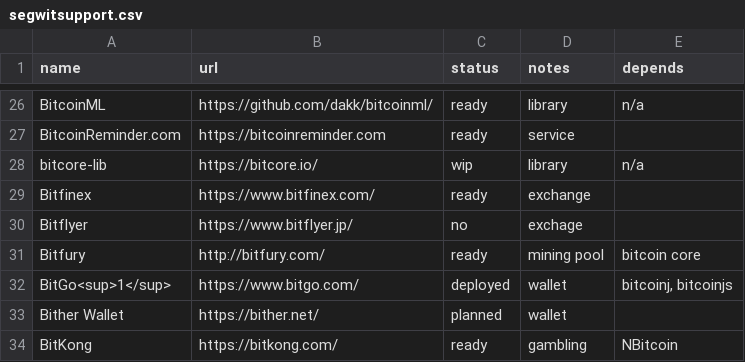
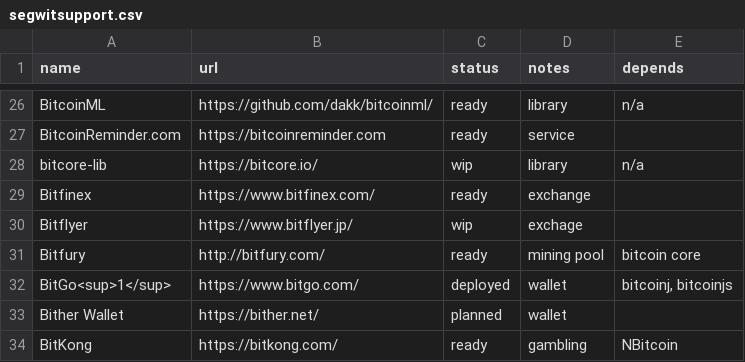
Before and after one commit to bitcoin-core/bitcoincore.org, a CSV file: _data/segwitsupport.csv, drawn as a sheet; only a part is shown, gaps mark what is left out.

Commit message:
Update segwitsupport.csv

```diff
--- a/_data/segwitsupport.csv
+++ b/_data/segwitsupport.csv
@@ -29,3 +29,3 @@ bitcore-lib,https://bitcore.io/,wip,library,n/a
 Bitfinex,https://www.bitfinex.com/,ready,exchange,
-Bitflyer,https://www.bitflyer.jp/,no,exchage,
+Bitflyer,https://www.bitflyer.jp/,wip,exchage,
 Bitfury,http://bitfury.com/,ready,mining pool,bitcoin core,
```
